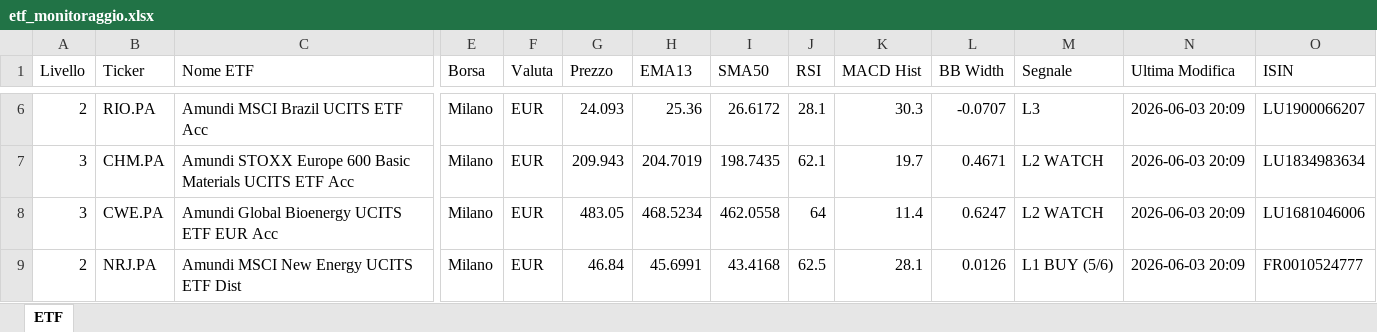
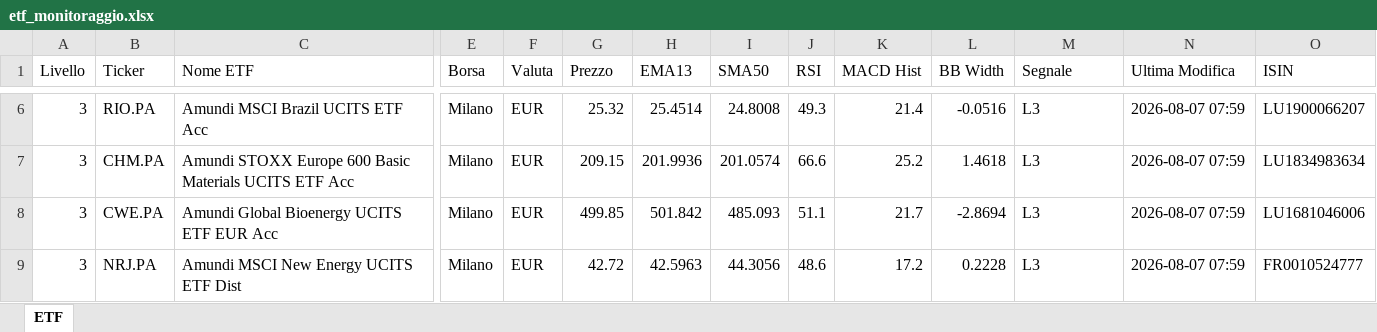
Before and after one commit to pimpy67/etf-monitor-system, an Excel workbook: etf_monitoraggio.xlsx, sheet ETF, drawn as a sheet; only a part is shown, gaps mark what is left out; values as stored, in another font and other column widths than the file's, no cell formats; the diff covers the shown part only; the diff names each change by its address in the sheet, - before the commit and + after, or states it on an @@ line.

```diff
--- a/etf_monitoraggio.xlsx (sheet ETF)
+++ b/etf_monitoraggio.xlsx (sheet ETF)
-A6 (Livello): 2
+A6 (Livello): 3
-G6 (Prezzo): 24.093
+G6 (Prezzo): 25.32
-H6 (EMA13): 25.36
+H6 (EMA13): 25.4514
-I6 (SMA50): 26.6172
+I6 (SMA50): 24.8008
-J6 (RSI): 28.1
+J6 (RSI): 49.3
-K6 (MACD Hist): 30.3
+K6 (MACD Hist): 21.4
-L6 (BB Width): -0.0707
+L6 (BB Width): -0.0516
-N6:N9 (Ultima Modifica): 2026-06-03 20:09
+N6:N9 (Ultima Modifica): 2026-08-07 07:59
-G7 (Prezzo): 209.943
+G7 (Prezzo): 209.15
-H7 (EMA13): 204.7019
+H7 (EMA13): 201.9936
-I7 (SMA50): 198.7435
+I7 (SMA50): 201.0574
-J7 (RSI): 62.1
+J7 (RSI): 66.6
-K7 (MACD Hist): 19.7
+K7 (MACD Hist): 25.2
-L7 (BB Width): 0.4671
+L7 (BB Width): 1.4618
-M7:M8 (Segnale): L2 WATCH
+M7:M8 (Segnale): L3
-G8 (Prezzo): 483.05
+G8 (Prezzo): 499.85
-H8 (EMA13): 468.5234
+H8 (EMA13): 501.842
-I8 (SMA50): 462.0558
+I8 (SMA50): 485.093
-J8 (RSI): 64
+J8 (RSI): 51.1
-K8 (MACD Hist): 11.4
+K8 (MACD Hist): 21.7
-L8 (BB Width): 0.6247
+L8 (BB Width): -2.8694
-A9 (Livello): 2
+A9 (Livello): 3
-G9 (Prezzo): 46.84
+G9 (Prezzo): 42.72
-H9 (EMA13): 45.6991
+H9 (EMA13): 42.5963
-I9 (SMA50): 43.4168
+I9 (SMA50): 44.3056
-J9 (RSI): 62.5
+J9 (RSI): 48.6
-K9 (MACD Hist): 28.1
+K9 (MACD Hist): 17.2
-L9 (BB Width): 0.0126
+L9 (BB Width): 0.2228
-M9 (Segnale): L1 BUY (5/6)
+M9 (Segnale): L3
```
Also changed, not shown: 1850 edited cells elsewhere in this sheet, cell formats.
